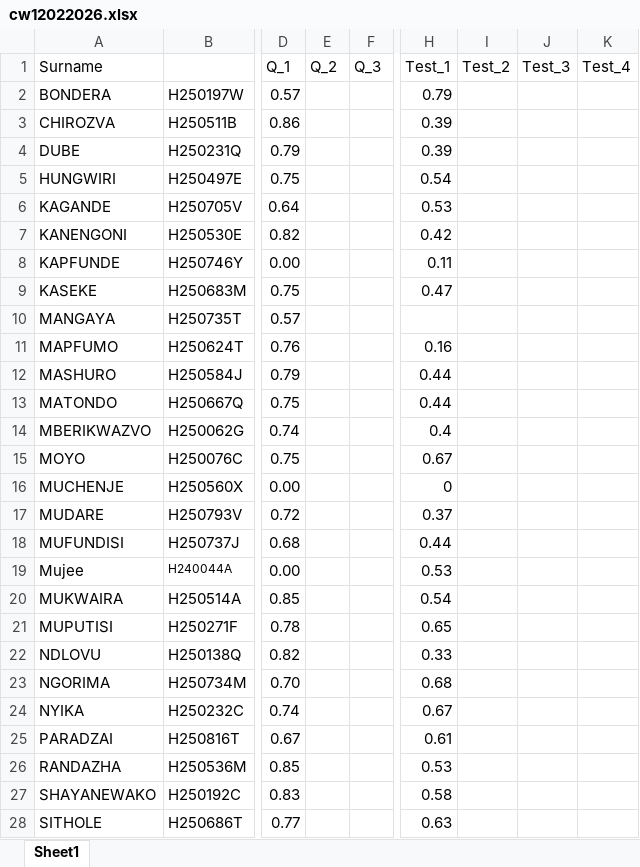
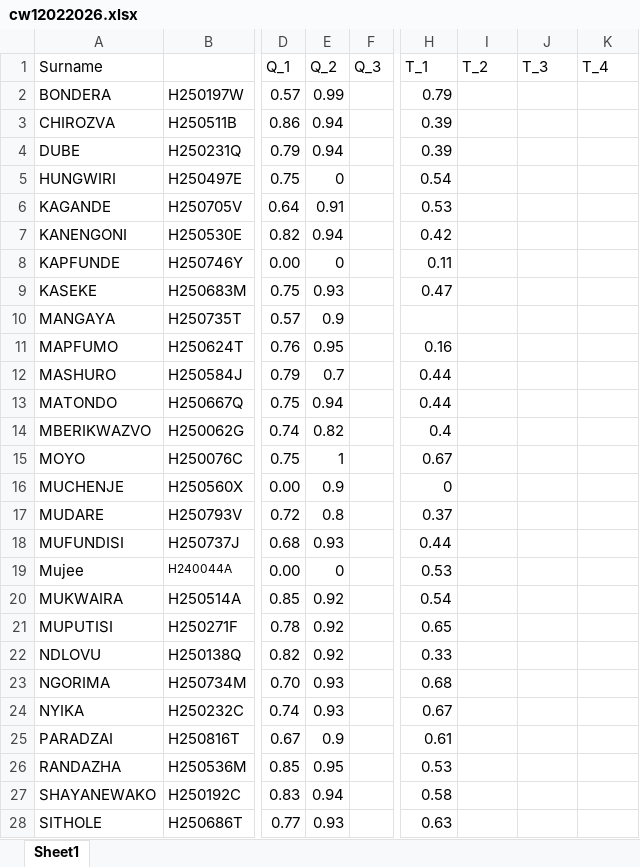
Before and after one commit to tnmutusva/course, an Excel workbook: cw12022026.xlsx, sheet Sheet1, drawn as a sheet; only a part is shown, gaps mark what is left out; values as stored, in another font and other column widths than the file's, no borders; table styles not drawn; the diff covers the shown part only; the diff names each change by its address in the sheet, - before the commit and + after, or states it on an @@ line.

Commit message:
Update cw12022026.xlsx

```diff
--- a/cw12022026.xlsx (sheet Sheet1)
+++ b/cw12022026.xlsx (sheet Sheet1)
-H1: Test_1
+H1: T_1
-I1: Test_2
+I1: T_2
-J1: Test_3
+J1: T_3
-K1: Test_4
+K1: T_4
-E2 (Q_2): (empty)
+E2 (Q_2): 0.99
-E3:E4 (Q_2): (empty)
+E3:E4 (Q_2): 0.94
-E5 (Q_2): (empty)
+E5 (Q_2): 0
-E6 (Q_2): (empty)
+E6 (Q_2): 0.91
-E7 (Q_2): (empty)
+E7 (Q_2): 0.94
-E8 (Q_2): (empty)
+E8 (Q_2): 0
-E9 (Q_2): (empty)
+E9 (Q_2): 0.93
-E10 (Q_2): (empty)
+E10 (Q_2): 0.9
-E11 (Q_2): (empty)
+E11 (Q_2): 0.95
-E12 (Q_2): (empty)
+E12 (Q_2): 0.7
-E13 (Q_2): (empty)
+E13 (Q_2): 0.94
-E14 (Q_2): (empty)
+E14 (Q_2): 0.82
-E15 (Q_2): (empty)
+E15 (Q_2): 1
-E16 (Q_2): (empty)
+E16 (Q_2): 0.9
-E17 (Q_2): (empty)
+E17 (Q_2): 0.8
-E18 (Q_2): (empty)
+E18 (Q_2): 0.93
-E19 (Q_2): (empty)
+E19 (Q_2): 0
-E20:E22 (Q_2): (empty)
+E20:E22 (Q_2): 0.92
-E23:E24 (Q_2): (empty)
+E23:E24 (Q_2): 0.93
-E25 (Q_2): (empty)
+E25 (Q_2): 0.9
-E26 (Q_2): (empty)
+E26 (Q_2): 0.95
-E27 (Q_2): (empty)
+E27 (Q_2): 0.94
-E28 (Q_2): (empty)
+E28 (Q_2): 0.93
```
Also changed, not shown: 212 edited cells elsewhere in this sheet.
